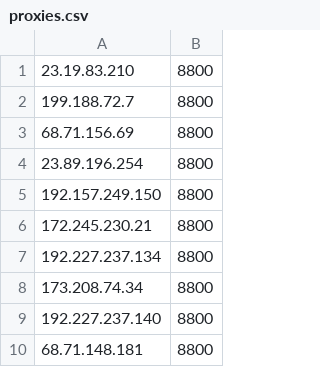
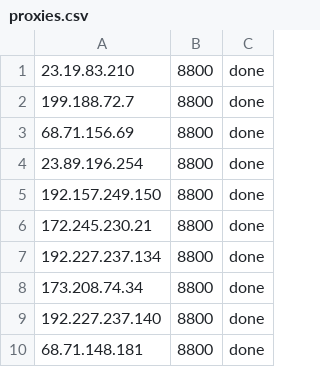
Before and after one commit to tkshi-hatena-register/hatena_register, a CSV file: proxies.csv, drawn as a sheet; the diff names each change by its address in the sheet, - before the commit and + after, or states it on an @@ line.

```diff
--- a/proxies.csv
+++ b/proxies.csv
+column C, rows 1-10: all done
```
Also changed, not shown: 2 other files.
